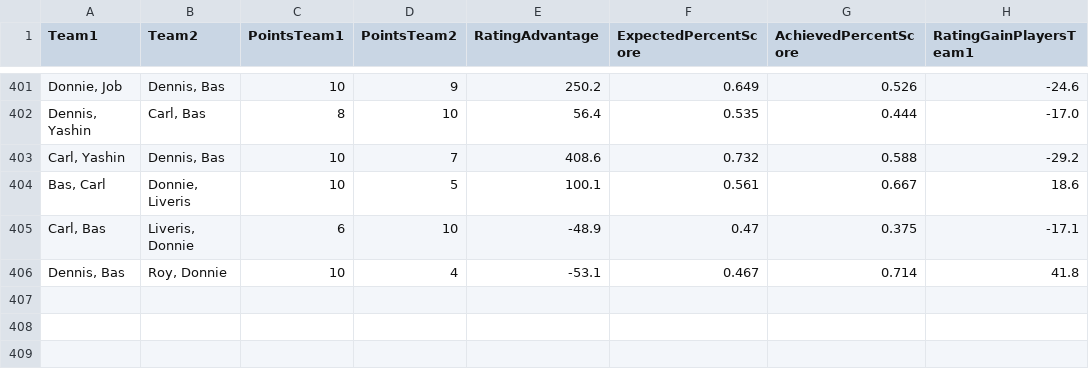
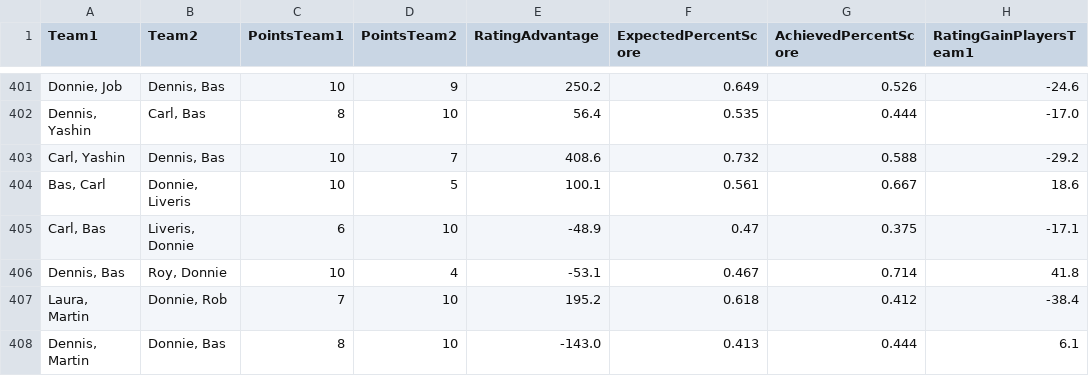
Before and after one commit to BartvonMeijenfeldt/fussball_rankings, a CSV file: calculations.csv, drawn as a sheet; only a part is shown, gaps mark what is left out; the diff names each change by its address in the sheet, - before the commit and + after, or states it on an @@ line.

```diff
--- a/calculations.csv
+++ b/calculations.csv
+row 407: Laura, Martin | Donnie, Rob | 7 | 10 | 195.2 | 0.618 | 0.412 | -38.4
+row 408: Dennis, Martin | Donnie, Bas | 8 | 10 | -143.0 | 0.413 | 0.444 | 6.1
```
Also changed, not shown: beta_ratings.csv, results_table_football.csv, 1 other file.
